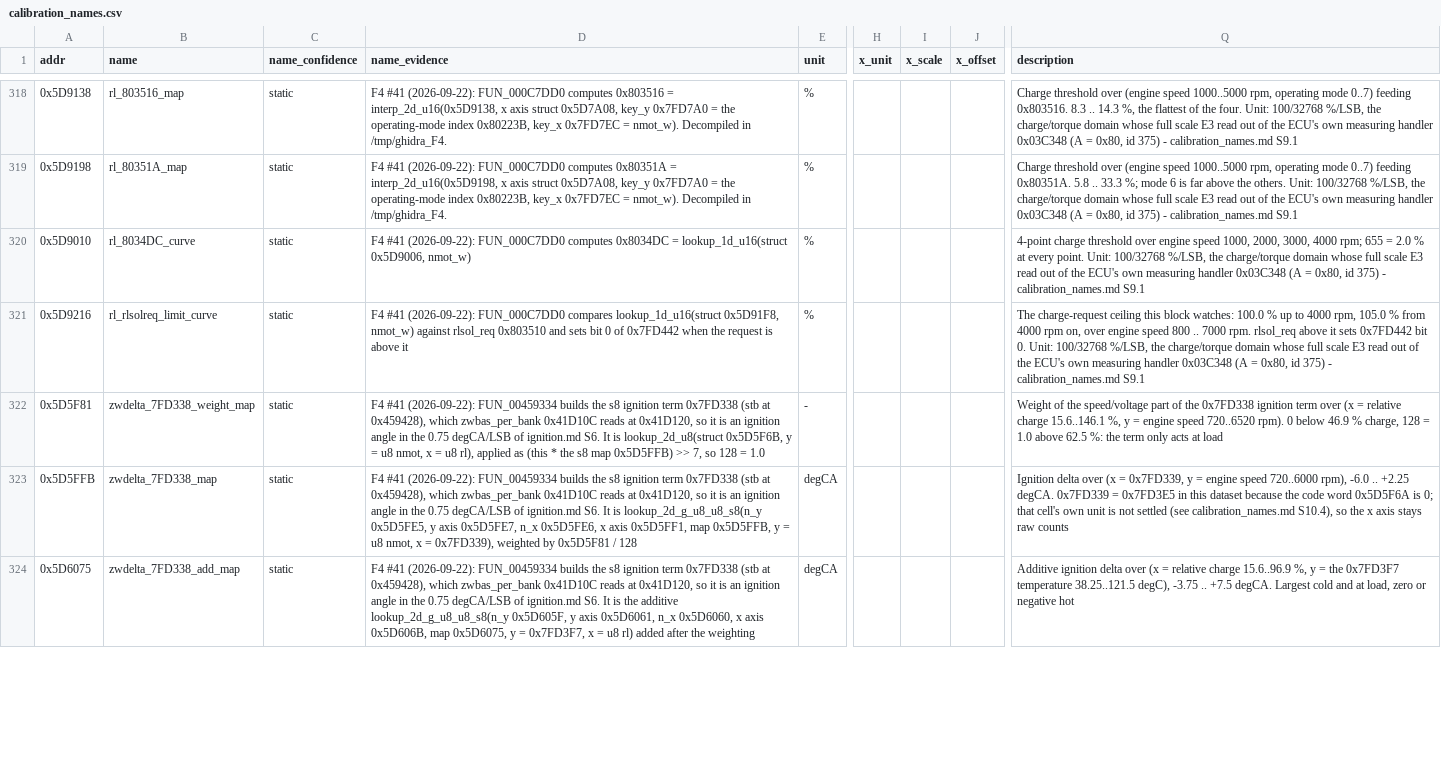
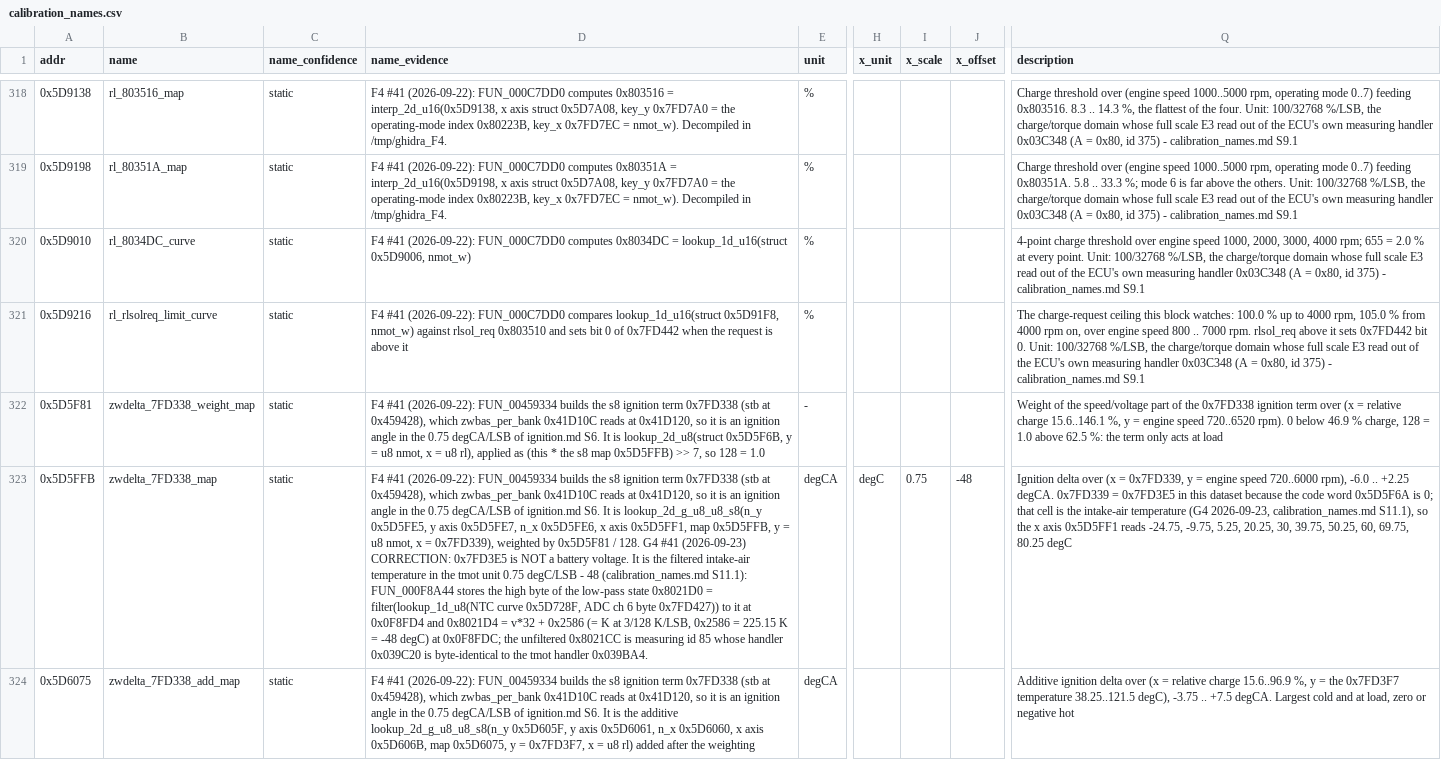
Before and after one commit to Cakku/ecu_azx, a CSV file: re/calibration_names.csv, drawn as a sheet; only a part is shown, gaps mark what is left out; the diff covers the shown part only; the diff names each change by its address in the sheet, - before the commit and + after, or states it on an @@ line.

```diff
--- a/re/calibration_names.csv
+++ b/re/calibration_names.csv
-D323 (name_evidence): …0x5D5F81 / 128
+D323 (name_evidence): …0x5D5F81 / 128. G4 #41 (2026-09-23) CORRECTION: 0x7FD3E5 is NOT a battery voltage. It is the filtered intake-air temperature in the tmot unit 0.75 degC/LSB - 48 (calibration_names.md S11.1): FUN_000F8A44 stores the high byte of the low-pass state 0x8021D0 = filter(lookup_1d_u8(NTC curve 0x5D728F, ADC ch 6 byte 0x7FD427)) to it at 0x0F8FD4 and 0x8021D4 = v*32 + 0x2586 (= K at 3/128 K/LSB, 0x2586 = 225.15 K = -48 degC) at 0x0F8FDC; the unfiltered 0x8021CC is measuring id 85 whose handler 0x039C20 is byte-identical to the tmot handler 0x039BA4.
-H323 (x_unit): (empty)
+H323 (x_unit): degC
-I323 (x_scale): (empty)
+I323 (x_scale): 0.75
-J323 (x_offset): (empty)
+J323 (x_offset): -48
-Q323 (description): …0; that cell's own unit is not settled (see calibration_names.md S10.4), so the x axis stays raw counts
+Q323 (description): …0; that cell is the intake-air temperature (G4 2026-09-23, calibration_names.md S11.1), so the x axis 0x5D5FF1 reads -24.75, -9.75, 5.25, 20.25, 30, 39.75, 50.25, 60, 69.75, 80.25 degC
```
Also changed, not shown: 30 edited cells elsewhere in this file, 1 other file.
